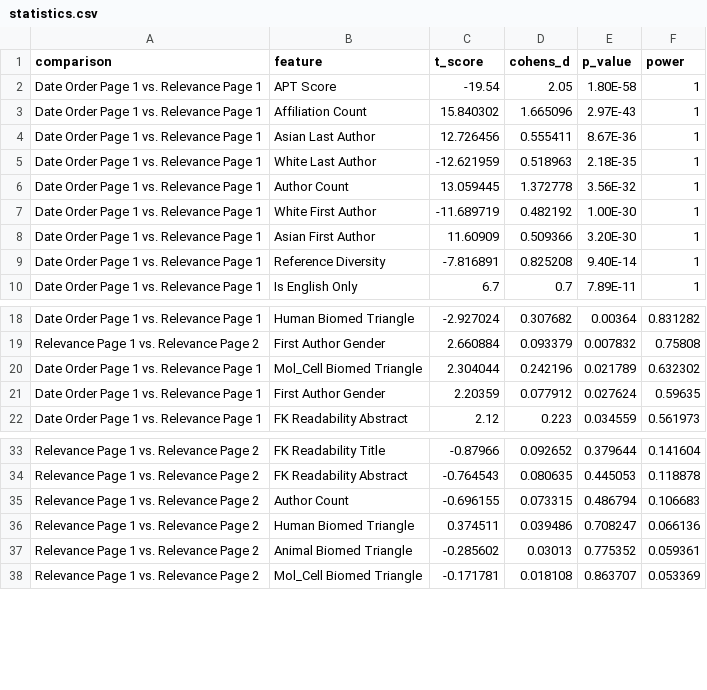
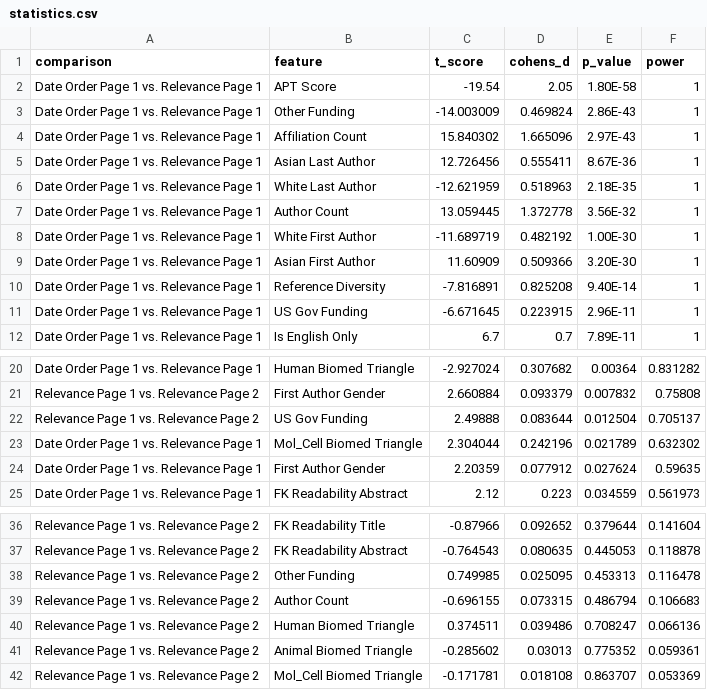
Before and after one commit to NCBI-Codeathons/pubmed-codeathon-team1, a CSV file: data/statistics.csv, drawn as a sheet; only a part is shown, gaps mark what is left out.

Commit message:
Add files via upload

```diff
--- a/data/statistics.csv
+++ b/data/statistics.csv
@@ -2,2 +2,3 @@
 Date Order Page 1 vs. Relevance Page 1,APT Score ,-19.54,2.05,1.80E-58,1
+Date Order Page 1 vs. Relevance Page 1,Other Funding,-14.003009,0.469824,2.86E-43,1
 Date Order Page 1 vs. Relevance Page 1,Affiliation Count,15.840302,1.665096,2.97E-43,1
@@ -9,2 +10,3 @@ Date Order Page 1 vs. Relevance Page 1,Asian First Author,11.60909,0.509366,3.20
 Date Order Page 1 vs. Relevance Page 1,Reference Diversity,-7.816891,0.825208,9.40E-14,1
+Date Order Page 1 vs. Relevance Page 1,US Gov Funding,-6.671645,0.223915,2.96E-11,1
 Date Order Page 1 vs. Relevance Page 1,Is English Only,6.7,0.7,7.89E-11,1
@@ -19,2 +21,3 @@ Date Order Page 1 vs. Relevance Page 1,Human Biomed Triangle,-2.927024,0.307682,
 Relevance Page 1 vs. Relevance Page 2,First Author Gender,2.660884,0.093379,0.007832,0.75808
+Relevance Page 1 vs. Relevance Page 2,US Gov Funding,2.49888,0.083644,0.012504,0.705137
 Date Order Page 1 vs. Relevance Page 1,Mol_Cell Biomed Triangle,2.304044,0.242196,0.021789,0.632302
@@ -34,2 +37,3 @@ Relevance Page 1 vs. Relevance Page 2,FK Readability Title,-0.87966,0.092652,0.3
 Relevance Page 1 vs. Relevance Page 2,FK Readability Abstract,-0.764543,0.080635,0.445053,0.118878
+Relevance Page 1 vs. Relevance Page 2,Other Funding,0.749985,0.025095,0.453313,0.116478
 Relevance Page 1 vs. Relevance Page 2,Author Count,-0.696155,0.073315,0.486794,0.106683
```
